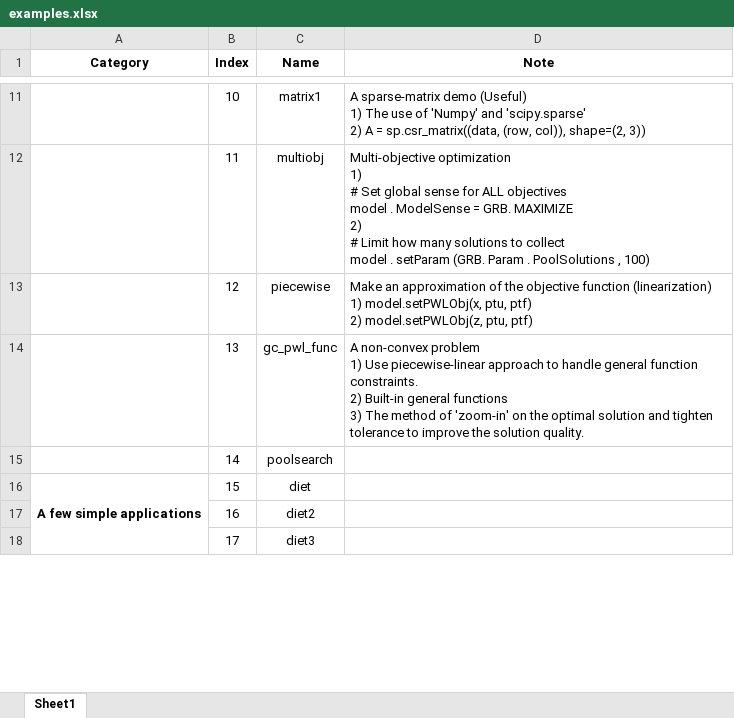
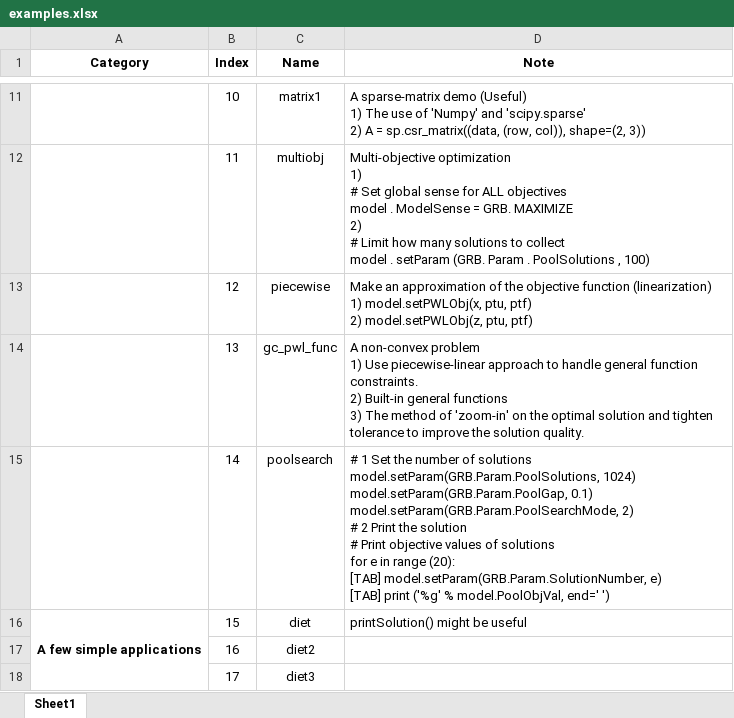
Before and after one commit to Jame0910/gurobi_examples, an Excel workbook: examples.xlsx, sheet Sheet1, drawn as a sheet; only a part is shown, gaps mark what is left out; values as stored, in another font and other column widths than the file's, no borders; ↵ is a line break in a cell; the diff names each change by its address in the sheet, - before the commit and + after, or states it on an @@ line.

```diff
--- a/examples.xlsx (sheet Sheet1)
+++ b/examples.xlsx (sheet Sheet1)
-D15 (Note): (empty)
+D15 (Note): # 1 Set the number of solutions ↵ model.setParam(GRB.Param.PoolSolutions, 1024) ↵ model.setParam(GRB.Param.PoolGap, 0.1) ↵ model.setParam(GRB.Param.PoolSearchMode, 2) ↵ # 2 Print the solution ↵ # Print objective values of solutions ↵ for e in range (20): ↵ [TAB] model.setParam(GRB.Param.SolutionNumber, e) ↵ [TAB] print ('%g' % model.PoolObjVal, end=' ')
-D16 (Note): (empty)
+D16 (Note): printSolution() might be useful
```
Also changed, not shown: 3 other files.
